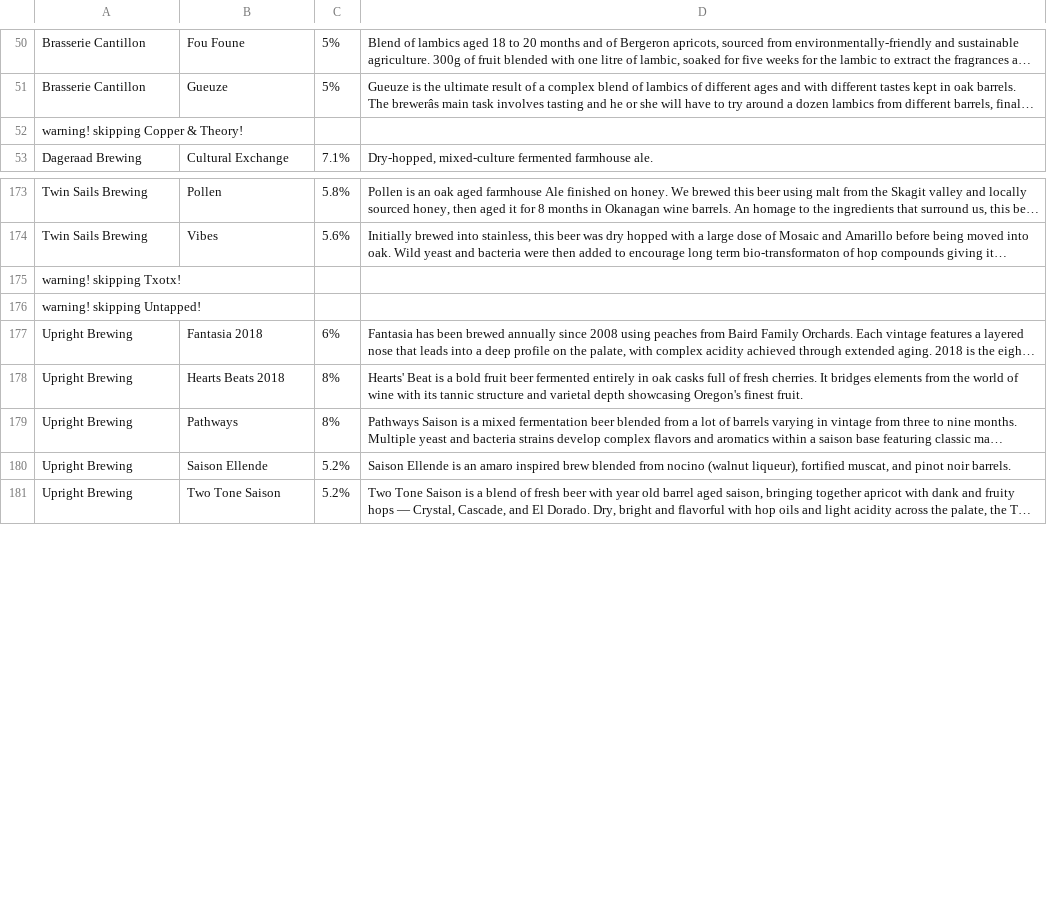
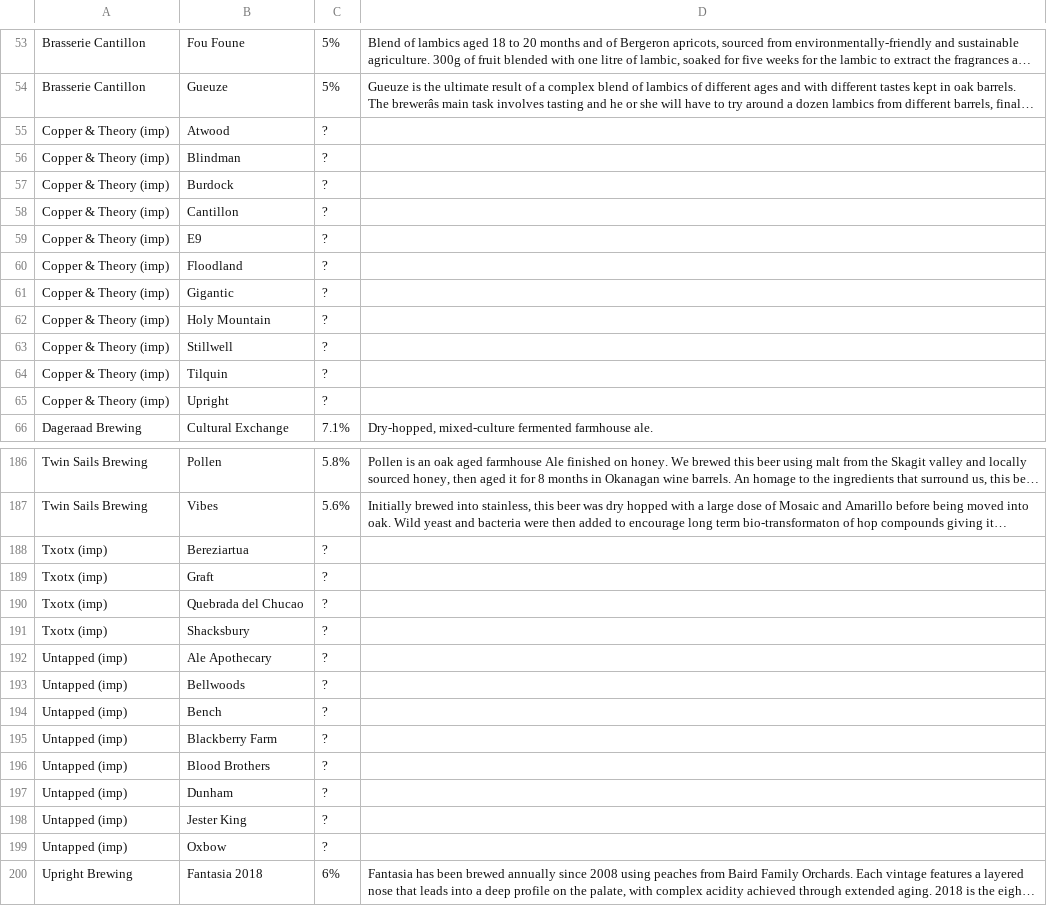
Before and after one commit to alexcb/beer-list, a CSV file: beer-list.csv, drawn as a sheet; only a part is shown, gaps mark what is left out; the shorter side is filled out with more unchanged rows; long unchanged cells end in …; removed rows and columns are numbered as before the commit, all else as after; the diff covers the shown part only; the diff names each change by its address in the sheet, - before the commit and + after, or states it on an @@ line.

```diff
--- a/beer-list.csv
+++ b/beer-list.csv
-row 52: warning! skipping Copper & Theory!
+row 55: Copper & Theory (imp) | Atwood | ?
+row 56: Copper & Theory (imp) | Blindman | ?
+row 57: Copper & Theory (imp) | Burdock | ?
+row 58: Copper & Theory (imp) | Cantillon | ?
+row 59: Copper & Theory (imp) | E9 | ?
+row 60: Copper & Theory (imp) | Floodland | ?
+row 61: Copper & Theory (imp) | Gigantic | ?
+row 62: Copper & Theory (imp) | Holy Mountain | ?
+row 63: Copper & Theory (imp) | Stillwell | ?
+row 64: Copper & Theory (imp) | Tilquin | ?
+row 65: Copper & Theory (imp) | Upright | ?
-row 175: warning! skipping Txotx!
-row 176: warning! skipping Untapped!
+row 188: Txotx (imp) | Bereziartua | ?
+row 189: Txotx (imp) | Graft | ?
+row 190: Txotx (imp) | Quebrada del Chucao | ?
+row 191: Txotx (imp) | Shacksbury | ?
+row 192: Untapped (imp) | Ale Apothecary | ?
+row 193: Untapped (imp) | Bellwoods | ?
+row 194: Untapped (imp) | Bench | ?
+row 195: Untapped (imp) | Blackberry Farm | ?
+row 196: Untapped (imp) | Blood Brothers | ?
+row 197: Untapped (imp) | Dunham | ?
+row 198: Untapped (imp) | Jester King | ?
+row 199: Untapped (imp) | Oxbow | ?
```
Also changed, not shown: 8 added rows and 4 removed rows elsewhere in this file, 1 other file.
